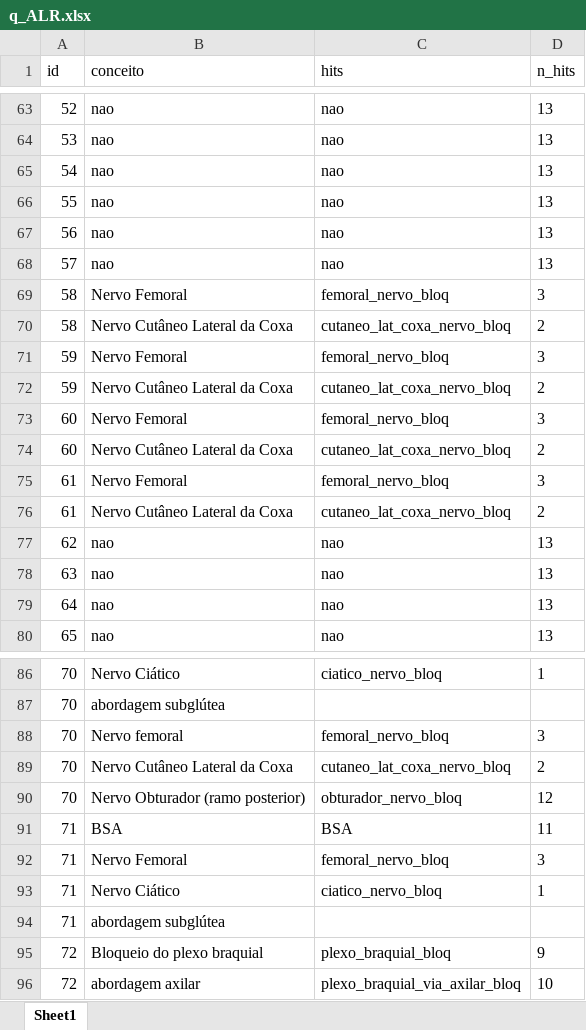
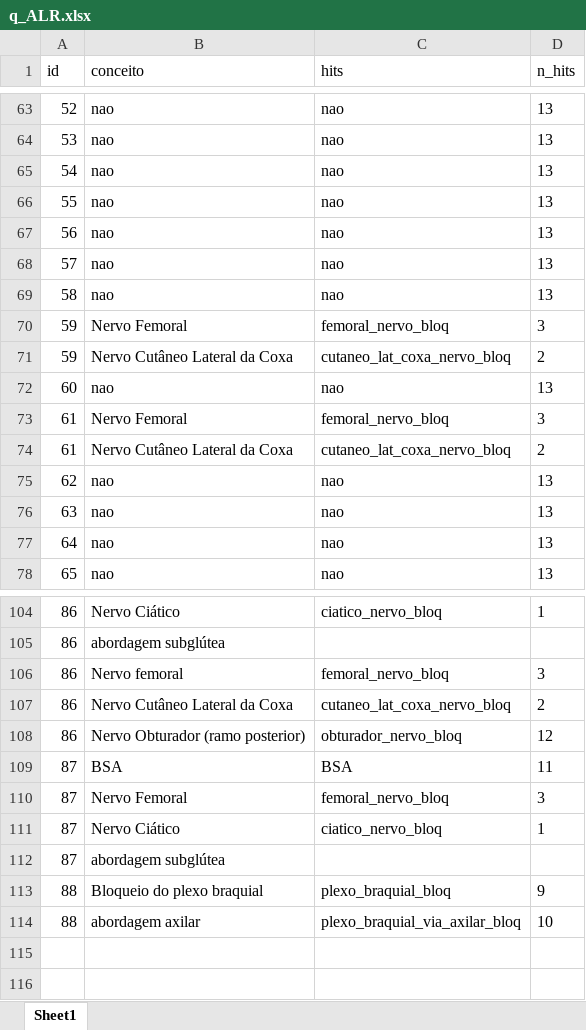
Before and after one commit to gusmmm/anestesia.info, an Excel workbook: output/q_ALR.xlsx, sheet Sheet1, drawn as a sheet; only a part is shown, gaps mark what is left out; values as stored, in another font and other column widths than the file's, no borders; removed rows and columns are numbered as before the commit, all else as after; the diff covers the shown part only; the diff names each change by its address in the sheet, - before the commit and + after, or states it on an @@ line.

```diff
--- a/output/q_ALR.xlsx (sheet Sheet1)
+++ b/output/q_ALR.xlsx (sheet Sheet1)
-row 69: 58 | Nervo Femoral | femoral_nervo_bloq | 3
-row 70: 58 | Nervo Cutâneo Lateral da Coxa | cutaneo_lat_coxa_nervo_bloq | 2
+row 69: 58 | nao | nao | 13
-row 73: 60 | Nervo Femoral | femoral_nervo_bloq | 3
-row 74: 60 | Nervo Cutâneo Lateral da Coxa | cutaneo_lat_coxa_nervo_bloq | 2
+row 72: 60 | nao | nao | 13
-A104:A108 (id): 70
+A104:A108 (id): 86
-A109:A112 (id): 71
+A109:A112 (id): 87
-A113:A114 (id): 72
+A113:A114 (id): 88
```
Also changed, not shown: 22 added rows and 2 removed rows elsewhere in this sheet, output/patologia_previa.xlsx, output/patologia_previa_classes.xlsx, 12 other files.
